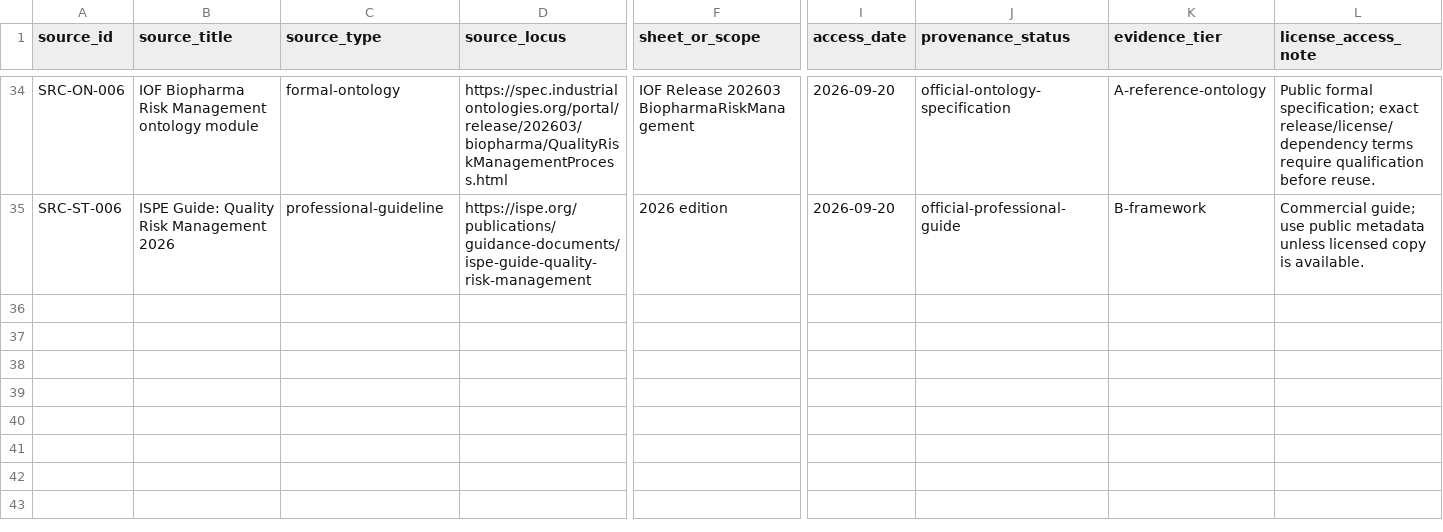
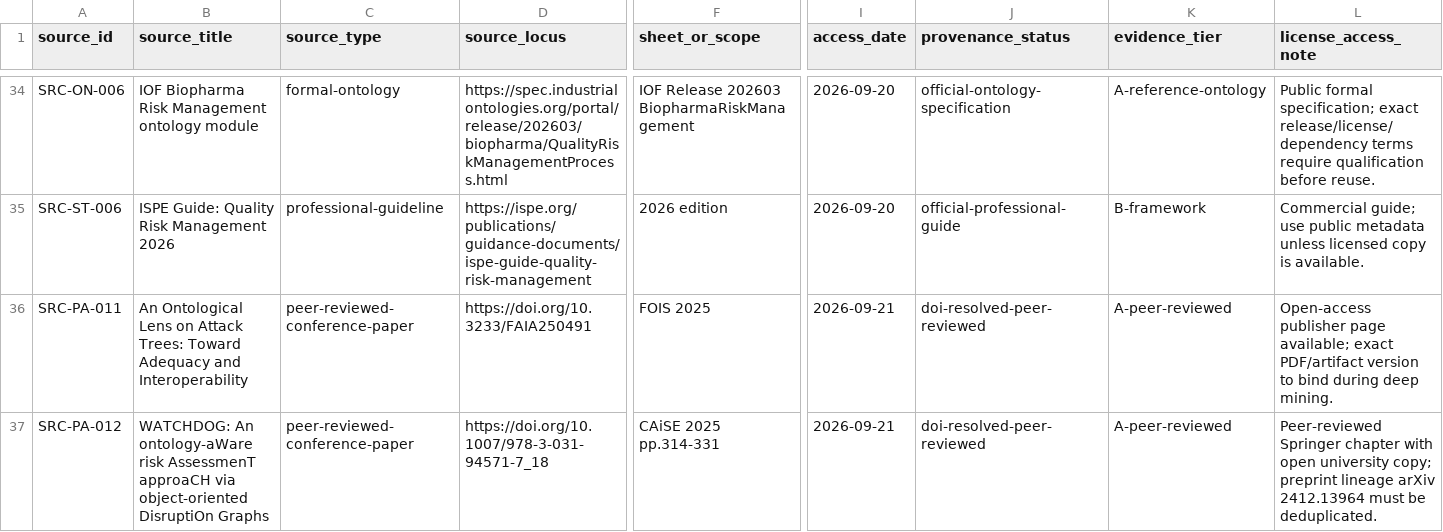
Before and after one commit to ArazSaieArasi3/SemRisk, a CSV file: conceptualization/source-mining/source-register.csv, drawn as a sheet; only a part is shown, gaps mark what is left out; rows hold the shown columns only; the diff covers the shown part only; the diff names each change by its address in the sheet, - before the commit and + after, or states it on an @@ line.

Commit message:
W1: deep-mine PA-005 and register current risk-reasoning lineage

```diff
--- a/conceptualization/source-mining/source-register.csv
+++ b/conceptualization/source-mining/source-register.csv
+row 36: SRC-PA-011 | An Ontological Lens on Attack Trees: Toward Adequacy and Interoperability | peer-reviewed-conference-paper | https://doi.org/10.3233/FAIA250491 | FOIS 2025 | 2026-09-21 | doi-resolved-peer-reviewed | A-peer-reviewed | Open-access publisher page available; exact PDF/artifact version to bind during deep mining.
+row 37: SRC-PA-012 | WATCHDOG: An ontology-aWare risk AssessmenT approaCH via object-oriented DisruptiOn Graphs | peer-reviewed-conference-paper | https://doi.org/10.1007/978-3-031-94571-7_18 | CAiSE 2025 pp.314-331 | 2026-09-21 | doi-resolved-peer-reviewed | A-peer-reviewed | Peer-reviewed Springer chapter with open university copy; preprint lineage arXiv 2412.13964 must be deduplicated.
```
Also changed, not shown: 2 added rows and 7 edited cells elsewhere in this file.
